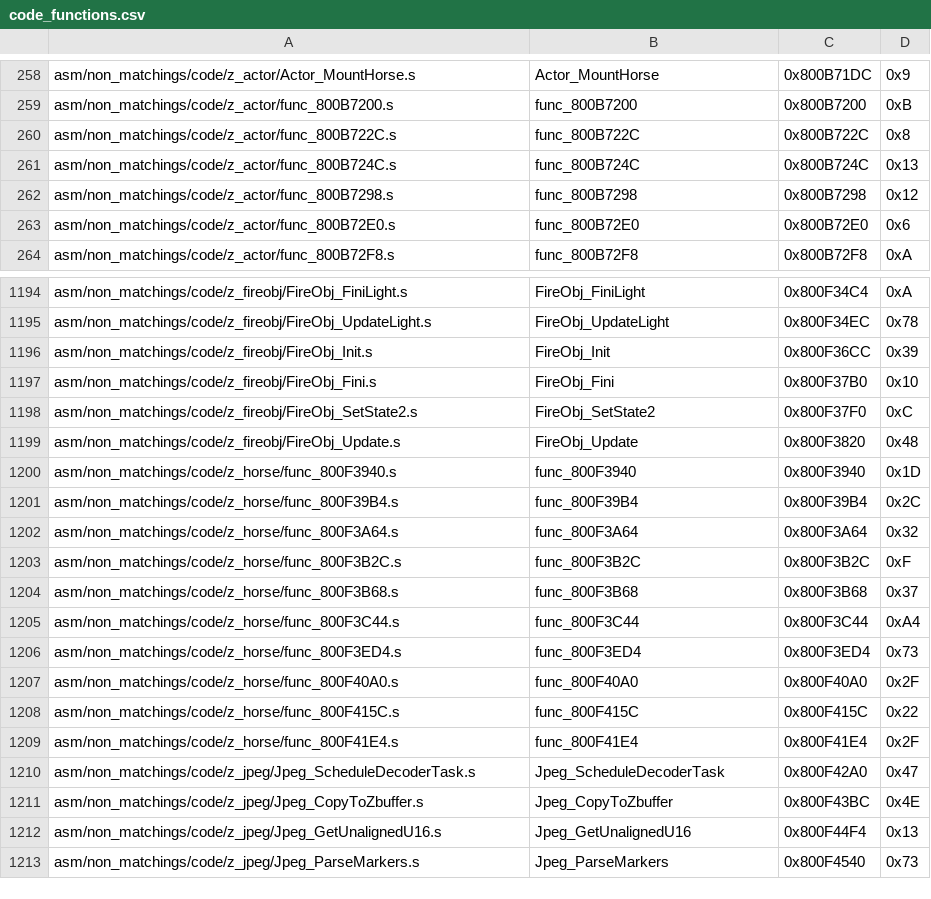
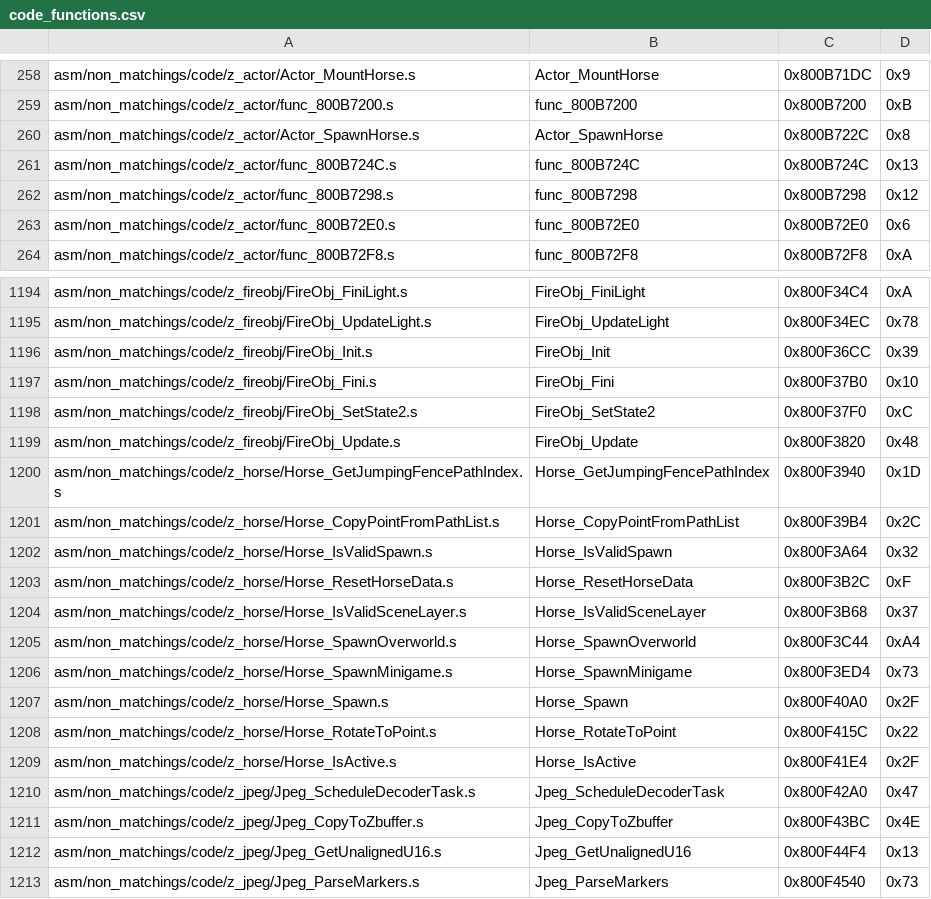
Before and after one commit to swunderly/2ship2harkinian-Android, a CSV file: tools/sizes/code_functions.csv, drawn as a sheet; only a part is shown, gaps mark what is left out.

Commit message:
`z_horse.c` OK (#1245)
* func_800F3940

* func_800F3B2C, func_800F415C and func_800F41E4

* func_800F40A0

* func_800F3ED4

* func_800F3C44

* func_800F3B68 NON_MATCHING

* func_800F3A64 kinda

* func_800F39B4

* cleanups

* import data

* fix fake match

* format

* Scene enum

* minor cleanup on data usage

* Horse_RotateToPoint and ENHORSE_PARAMS

* scene setup index

Co-authored-by: Tom Overton <tom-overton@users.noreply.github.com>

* fix merge

* z64horse.h

* Renames

* and even more renames

* format

* fix

* review

* Horse_IsActive

* review

* bss

* fix

* remove comments

* Update src/code/z_horse.c

Co-authored-by: engineer124 <47598039+engineer124@users.noreply.github.com>

* review

* Update src/code/z_horse.c

Co-authored-by: engineer124 <47598039+engineer124@users.noreply.github.com>

* review

---------

Co-authored-by: Tom Overton <tom-overton@users.noreply.github.com>
Co-authored-by: engineer124 <47598039+engineer124@users.noreply.github.com>

```diff
--- a/tools/sizes/code_functions.csv
+++ b/tools/sizes/code_functions.csv
@@ -259,3 +259,3 @@ asm/non_matchings/code/z_actor/Actor_MountHorse.s,Actor_MountHorse,0x800B71DC,0x
 asm/non_matchings/code/z_actor/func_800B7200.s,func_800B7200,0x800B7200,0xB
-asm/non_matchings/code/z_actor/func_800B722C.s,func_800B722C,0x800B722C,0x8
+asm/non_matchings/code/z_actor/Actor_SpawnHorse.s,Actor_SpawnHorse,0x800B722C,0x8
 asm/non_matchings/code/z_actor/func_800B724C.s,func_800B724C,0x800B724C,0x13
@@ -1199,12 +1199,12 @@ asm/non_matchings/code/z_fireobj/FireObj_SetState2.s,FireObj_SetState2,0x800F37F
 asm/non_matchings/code/z_fireobj/FireObj_Update.s,FireObj_Update,0x800F3820,0x48
-asm/non_matchings/code/z_horse/func_800F3940.s,func_800F3940,0x800F3940,0x1D
-asm/non_matchings/code/z_horse/func_800F39B4.s,func_800F39B4,0x800F39B4,0x2C
-asm/non_matchings/code/z_horse/func_800F3A64.s,func_800F3A64,0x800F3A64,0x32
-asm/non_matchings/code/z_horse/func_800F3B2C.s,func_800F3B2C,0x800F3B2C,0xF
-asm/non_matchings/code/z_horse/func_800F3B68.s,func_800F3B68,0x800F3B68,0x37
-asm/non_matchings/code/z_horse/func_800F3C44.s,func_800F3C44,0x800F3C44,0xA4
-asm/non_matchings/code/z_horse/func_800F3ED4.s,func_800F3ED4,0x800F3ED4,0x73
-asm/non_matchings/code/z_horse/func_800F40A0.s,func_800F40A0,0x800F40A0,0x2F
-asm/non_matchings/code/z_horse/func_800F415C.s,func_800F415C,0x800F415C,0x22
-asm/non_matchings/code/z_horse/func_800F41E4.s,func_800F41E4,0x800F41E4,0x2F
+asm/non_matchings/code/z_horse/Horse_GetJumpingFencePathIndex.s,Horse_GetJumpingFencePathIndex,0x800F3940,0x1D
+asm/non_matchings/code/z_horse/Horse_CopyPointFromPathList.s,Horse_CopyPointFromPathList,0x800F39B4,0x2C
+asm/non_matchings/code/z_horse/Horse_IsValidSpawn.s,Horse_IsValidSpawn,0x800F3A64,0x32
+asm/non_matchings/code/z_horse/Horse_ResetHorseData.s,Horse_ResetHorseData,0x800F3B2C,0xF
+asm/non_matchings/code/z_horse/Horse_IsValidSceneLayer.s,Horse_IsValidSceneLayer,0x800F3B68,0x37
+asm/non_matchings/code/z_horse/Horse_SpawnOverworld.s,Horse_SpawnOverworld,0x800F3C44,0xA4
+asm/non_matchings/code/z_horse/Horse_SpawnMinigame.s,Horse_SpawnMinigame,0x800F3ED4,0x73
+asm/non_matchings/code/z_horse/Horse_Spawn.s,Horse_Spawn,0x800F40A0,0x2F
+asm/non_matchings/code/z_horse/Horse_RotateToPoint.s,Horse_RotateToPoint,0x800F415C,0x22
+asm/non_matchings/code/z_horse/Horse_IsActive.s,Horse_IsActive,0x800F41E4,0x2F
 asm/non_matchings/code/z_jpeg/Jpeg_ScheduleDecoderTask.s,Jpeg_ScheduleDecoderTask,0x800F42A0,0x47
```
Also changed, not shown: 21 other files.
